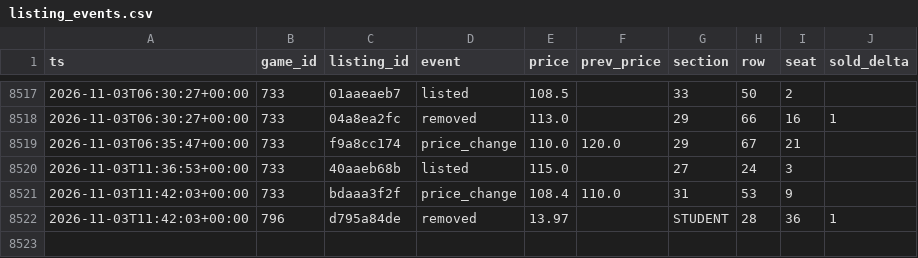
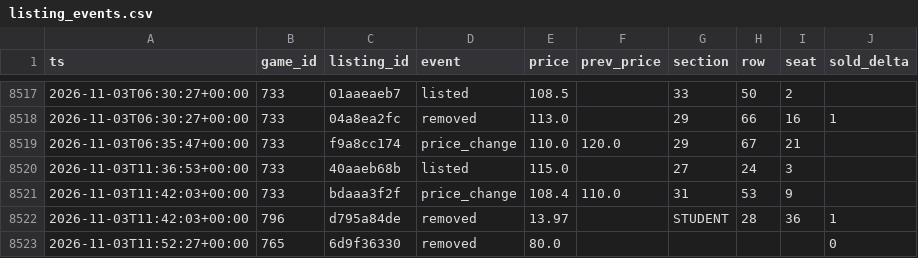
Before and after one commit to Sail-Nautica/Tester, a CSV file: data/listing_events.csv, drawn as a sheet; only a part is shown, gaps mark what is left out.

```diff
--- a/data/listing_events.csv
+++ b/data/listing_events.csv
@@ -8522 +8522,2 @@ ts,game_id,listing_id,event,price,prev_price,section,row,seat,sold_delta
 2026-11-03T11:42:03+00:00,796,d795a84de,removed,13.97,,STUDENT,28,36,1
+2026-11-03T11:52:27+00:00,765,6d9f36330,removed,80.0,,,,,0
```
Also changed, not shown: 1 other file.
